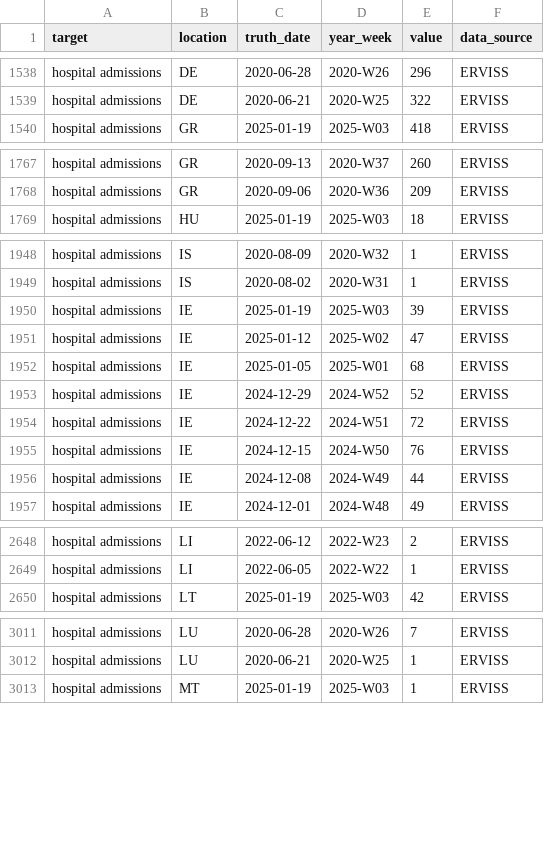
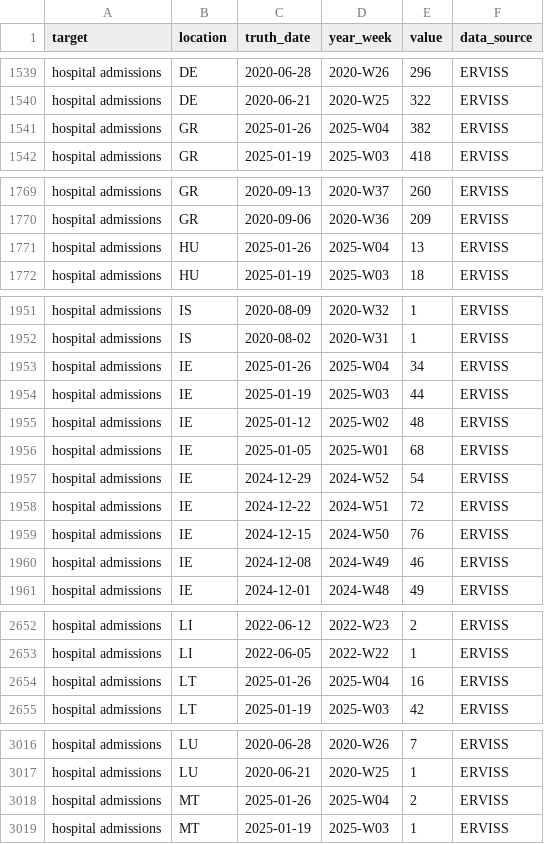
Before and after one commit to vinkenoogm/RespiCast-Covid19, a CSV file: target-data/latest-hospital_admissions.csv, drawn as a sheet; only a part is shown, gaps mark what is left out; the diff covers the shown part only.

```diff
--- a/target-data/latest-hospital_admissions.csv
+++ b/target-data/latest-hospital_admissions.csv
@@ -1539,2 +1540,3 @@ hospital admissions,DE,2020-06-28,2020-W26,296,ERVISS
 hospital admissions,DE,2020-06-21,2020-W25,322,ERVISS
+hospital admissions,GR,2025-01-26,2025-W04,382,ERVISS
 hospital admissions,GR,2025-01-19,2025-W03,418,ERVISS
@@ -1768,2 +1770,3 @@ hospital admissions,GR,2020-09-13,2020-W37,260,ERVISS
 hospital admissions,GR,2020-09-06,2020-W36,209,ERVISS
+hospital admissions,HU,2025-01-26,2025-W04,13,ERVISS
 hospital admissions,HU,2025-01-19,2025-W03,18,ERVISS
@@ -1949,9 +1952,10 @@ hospital admissions,IS,2020-08-09,2020-W32,1,ERVISS
 hospital admissions,IS,2020-08-02,2020-W31,1,ERVISS
-hospital admissions,IE,2025-01-19,2025-W03,39,ERVISS
-hospital admissions,IE,2025-01-12,2025-W02,47,ERVISS
+hospital admissions,IE,2025-01-26,2025-W04,34,ERVISS
+hospital admissions,IE,2025-01-19,2025-W03,44,ERVISS
+hospital admissions,IE,2025-01-12,2025-W02,48,ERVISS
 hospital admissions,IE,2025-01-05,2025-W01,68,ERVISS
-hospital admissions,IE,2024-12-29,2024-W52,52,ERVISS
+hospital admissions,IE,2024-12-29,2024-W52,54,ERVISS
 hospital admissions,IE,2024-12-22,2024-W51,72,ERVISS
 hospital admissions,IE,2024-12-15,2024-W50,76,ERVISS
-hospital admissions,IE,2024-12-08,2024-W49,44,ERVISS
+hospital admissions,IE,2024-12-08,2024-W49,46,ERVISS
 hospital admissions,IE,2024-12-01,2024-W48,49,ERVISS
@@ -2649,2 +2653,3 @@ hospital admissions,LI,2022-06-12,2022-W23,2,ERVISS
 hospital admissions,LI,2022-06-05,2022-W22,1,ERVISS
+hospital admissions,LT,2025-01-26,2025-W04,16,ERVISS
 hospital admissions,LT,2025-01-19,2025-W03,42,ERVISS
@@ -3012,2 +3017,3 @@ hospital admissions,LU,2020-06-28,2020-W26,7,ERVISS
 hospital admissions,LU,2020-06-21,2020-W25,1,ERVISS
+hospital admissions,MT,2025-01-26,2025-W04,2,ERVISS
 hospital admissions,MT,2025-01-19,2025-W03,1,ERVISS
```
Also changed, not shown: 3 added rows and 38 edited cells elsewhere in this file.
